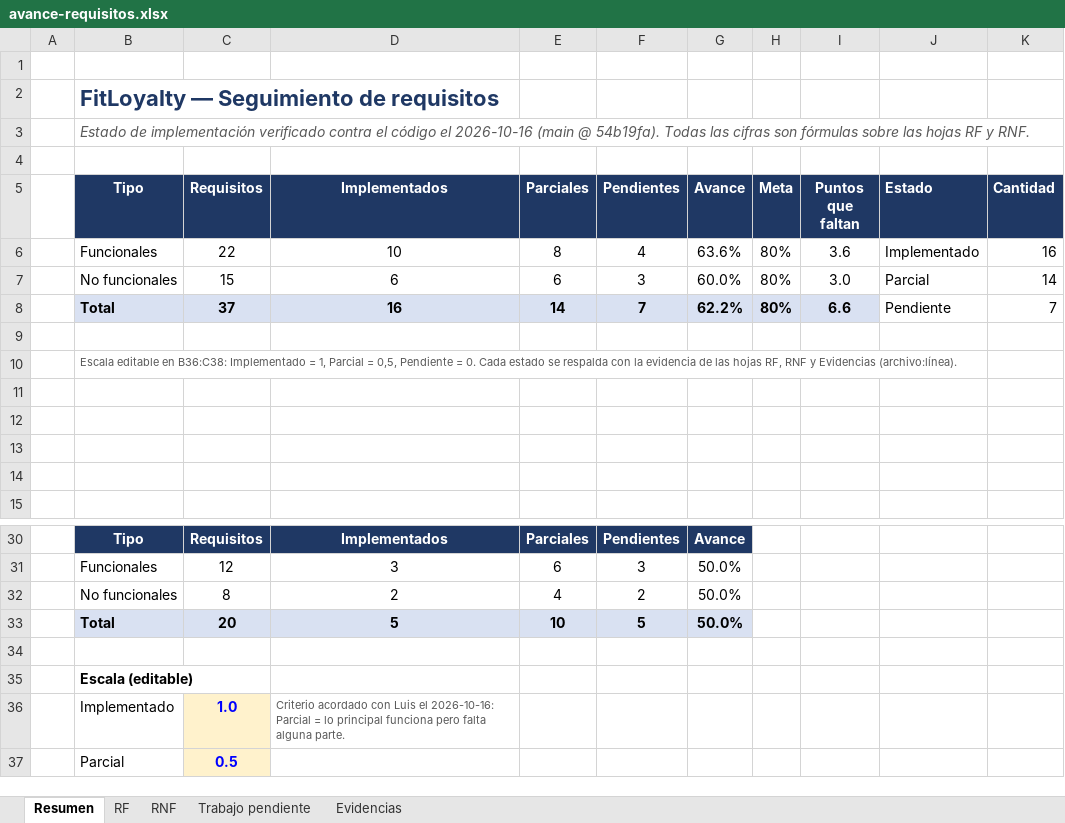
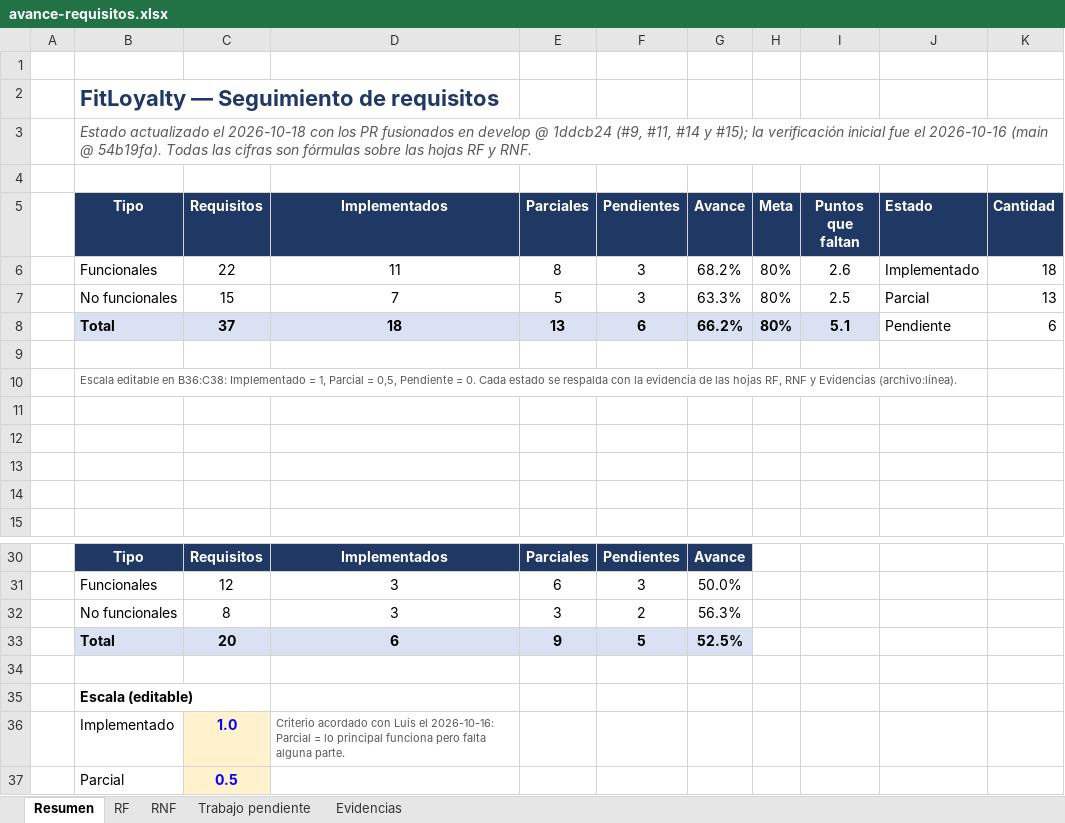
Before and after one commit to Luis140721/Proyecto_Fitloyalty, an Excel workbook: docs/avance-requisitos.xlsx, sheet Resumen, drawn as a sheet; only a part is shown, gaps mark what is left out; values as stored, in another font and other column widths than the file's, no borders; charts and pictures not drawn; removed rows and columns are numbered as before the commit, all else as after; the diff names each change by its address in the sheet, - before the commit and + after, or states it on an @@ line.

Commit message:
docs(avance): RQF-22 y RQNF-05 pasan a Implementado en el Excel (66,2 %)
Tras fusionar en develop los PR #9, #11, #14 y #15 (1ddcb24):
- RQF-22 Implementado (PR #15, verificador 94d5fbb sec. 16).
- RQNF-05 Implementado (PR #11, verificador 386d168 sec. 14.5).
- RQF-13 sigue Parcial: el contrato no sale tras un reinicio (sec. 14.3).
- RQNF-10 sigue Parcial: envio_mensaje y notificacion difieren de
  produccion (sec. 15).

Editado con Excel por COM para conservar graficos, formato condicional
y formulas. Avance: 24,5 de 37 puntos = 66,2 % (RF 68,2 %, RNF 63,3 %).

```diff
--- a/docs/avance-requisitos.xlsx (sheet Resumen)
+++ b/docs/avance-requisitos.xlsx (sheet Resumen)
-B3 (Tipo): Estado de implementación verificado contra el código el 2026-10-16…
+B3 (Tipo): Estado actualizado el 2026-10-18 con los PR fusionados en develop @ 1ddcb24 (#9, #11, #14 y #15); la verificación inicial fue el 2026-10-16…
-D6 (Implementados): 10
+D6 (Implementados): 11
-F6 (Pendientes): 4
+F6 (Pendientes): 3
-G6 (Avance): 63.6%
+G6 (Avance): 68.2%
-I6 (Puntos que faltan): 3.6
+I6 (Puntos que faltan): 2.6
-K6 (Cantidad): 16
+K6 (Cantidad): 18
-D7 (Implementados): 6
+D7 (Implementados): 7
-E7 (Parciales): 6
+E7 (Parciales): 5
-G7 (Avance): 60.0%
+G7 (Avance): 63.3%
-I7 (Puntos que faltan): 3.0
+I7 (Puntos que faltan): 2.5
-K7 (Cantidad): 14
+K7 (Cantidad): 13
-row 8:  | Total | 37 | 16 | 14 | 7 | 62.2% | 80% | 6.6 | Pendiente | 7
+row 8:  | Total | 37 | 18 | 13 | 6 | 66.2% | 80% | 5.1 | Pendiente | 6
-D32 (Implementados): 2
+D32 (Implementados): 3
-E32 (Parciales): 4
+E32 (Parciales): 3
-G32 (Avance): 50.0%
+G32 (Avance): 56.3%
-D33 (Implementados): 5
+D33 (Implementados): 6
-E33 (Parciales): 10
+E33 (Parciales): 9
-G33 (Avance): 50.0%
+G33 (Avance): 52.5%
```
Also changed, not shown: sheet Trabajo pendiente, sheet Evidencias, sheet RNF, sheet RF, formulas that keep their value, charts or pictures.
